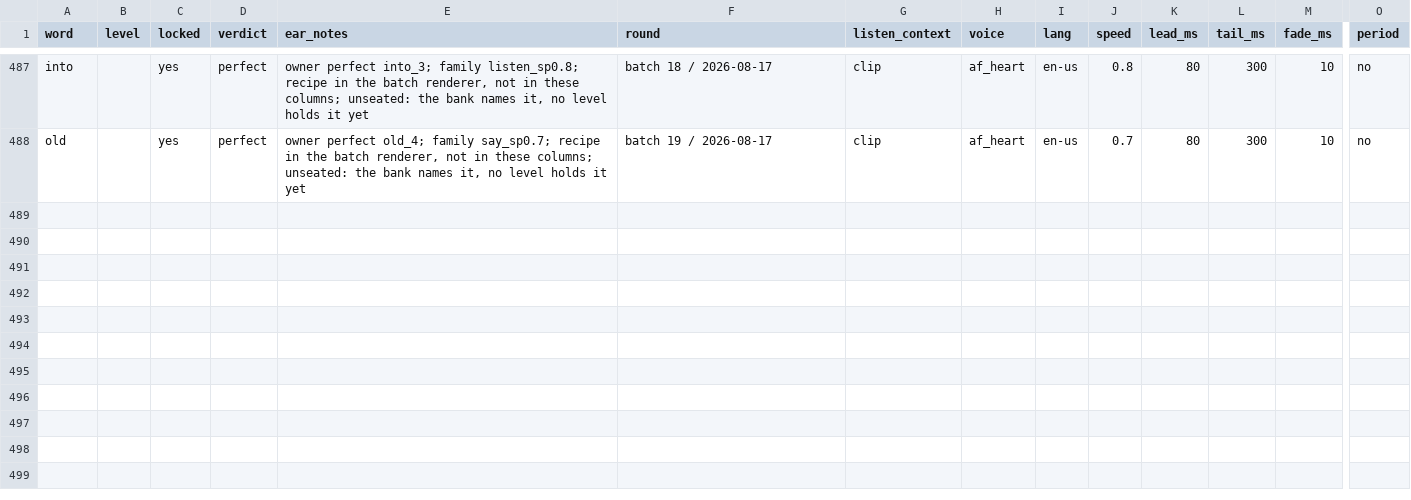
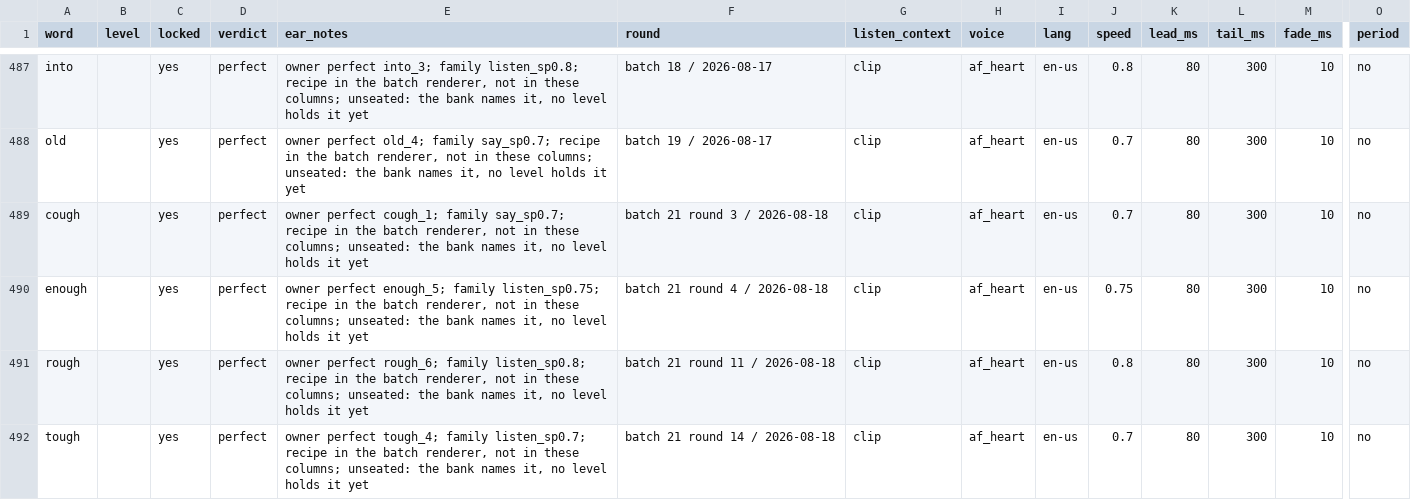
Before and after one commit to BillNDD/CVCGame, a CSV file: tools/voice-words.csv, drawn as a sheet; only a part is shown, gaps mark what is left out; rows hold the shown columns only; the diff names each change by its address in the sheet, - before the commit and + after, or states it on an @@ line.

```diff
--- a/tools/voice-words.csv
+++ b/tools/voice-words.csv
+row 489: cough |  | yes | perfect | owner perfect cough_1; family say_sp0.7; recipe in the batch renderer, not in these columns; unseated: the bank names it, no level holds it yet | batch 21 round 3 / 2026-08-18 | clip | af_heart | en-us | 0.7 | 80 | 300 | 10 | no
+row 490: enough |  | yes | perfect | owner perfect enough_5; family listen_sp0.75; recipe in the batch renderer, not in these columns; unseated: the bank names it, no level holds it yet | batch 21 round 4 / 2026-08-18 | clip | af_heart | en-us | 0.75 | 80 | 300 | 10 | no
+row 491: rough |  | yes | perfect | owner perfect rough_6; family listen_sp0.8; recipe in the batch renderer, not in these columns; unseated: the bank names it, no level holds it yet | batch 21 round 11 / 2026-08-18 | clip | af_heart | en-us | 0.8 | 80 | 300 | 10 | no
+row 492: tough |  | yes | perfect | owner perfect tough_4; family listen_sp0.7; recipe in the batch renderer, not in these columns; unseated: the bank names it, no level holds it yet | batch 21 round 14 / 2026-08-18 | clip | af_heart | en-us | 0.7 | 80 | 300 | 10 | no
```
Also changed, not shown: 20 other files.
